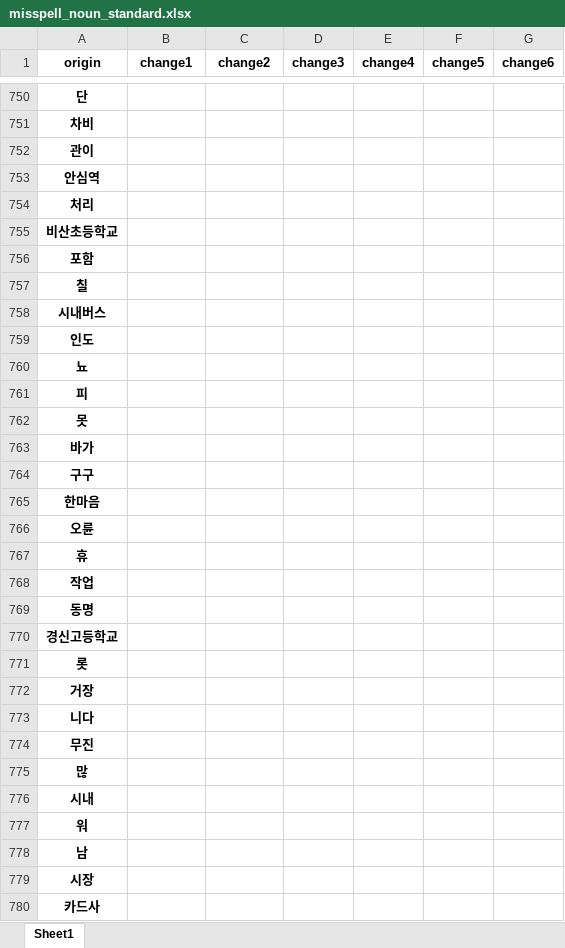
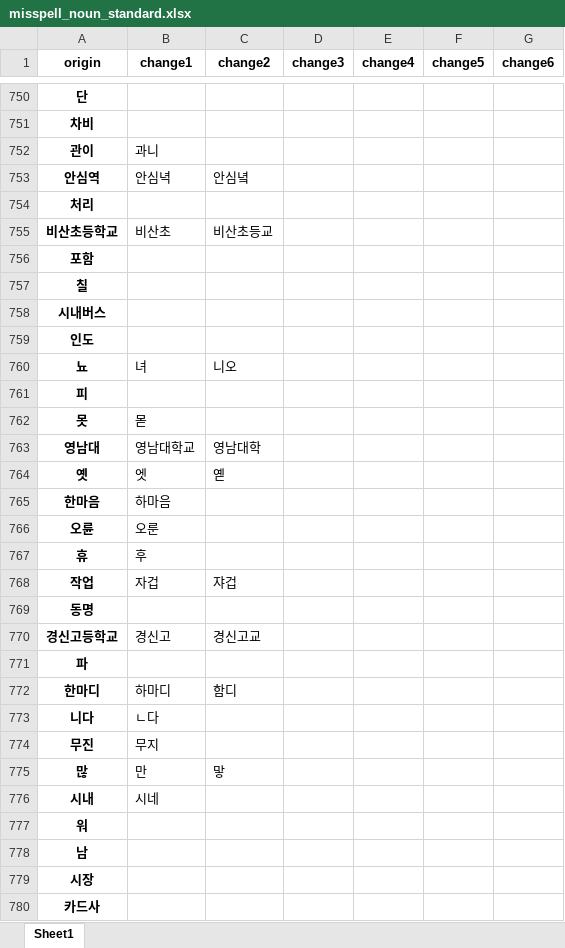
Before and after one commit to ruby-kim/mkdg, an Excel workbook: data/misspell_noun_standard.xlsx, sheet Sheet1, drawn as a sheet; only a part is shown, gaps mark what is left out; values as stored, in another font and other column widths than the file's, no borders; removed rows and columns are numbered as before the commit, all else as after; the diff covers the shown part only; the diff names each change by its address in the sheet, - before the commit and + after, or states it on an @@ line.

```diff
--- a/data/misspell_noun_standard.xlsx (sheet Sheet1)
+++ b/data/misspell_noun_standard.xlsx (sheet Sheet1)
-B752 (change1): (empty)
+B752 (change1): 과니
-B753 (change1): (empty)
+B753 (change1): 안심녁
-C753 (change2): (empty)
+C753 (change2): 안심녘
-B755 (change1): (empty)
+B755 (change1): 비산초
-C755 (change2): (empty)
+C755 (change2): 비산초등교
-B760 (change1): (empty)
+B760 (change1): 녀
-C760 (change2): (empty)
+C760 (change2): 니오
-B762 (change1): (empty)
+B762 (change1): 몯
-row 763: 바가
-row 764: 구구
+row 763: 영남대 | 영남대학교 | 영남대학
+row 764: 옛 | 엣 | 옏
-B765 (change1): (empty)
+B765 (change1): 하마음
-B766 (change1): (empty)
+B766 (change1): 오룬
-B767 (change1): (empty)
+B767 (change1): 후
-B768 (change1): (empty)
+B768 (change1): 자겁
-C768 (change2): (empty)
+C768 (change2): 쟈겁
-B770 (change1): (empty)
+B770 (change1): 경신고
-C770 (change2): (empty)
+C770 (change2): 경신고교
-A771 (origin): 롯
+A771 (origin): 파
-row 772: 거장
+row 772: 한마디 | 하마디 | 함디
-B773 (change1): (empty)
+B773 (change1): ㄴ다
-B774 (change1): (empty)
+B774 (change1): 무지
-B775 (change1): (empty)
+B775 (change1): 만
-C775 (change2): (empty)
+C775 (change2): 맣
-B776 (change1): (empty)
+B776 (change1): 시네
```
Also changed, not shown: 5 added rows, 20 removed rows and 99 edited cells elsewhere in this sheet.
